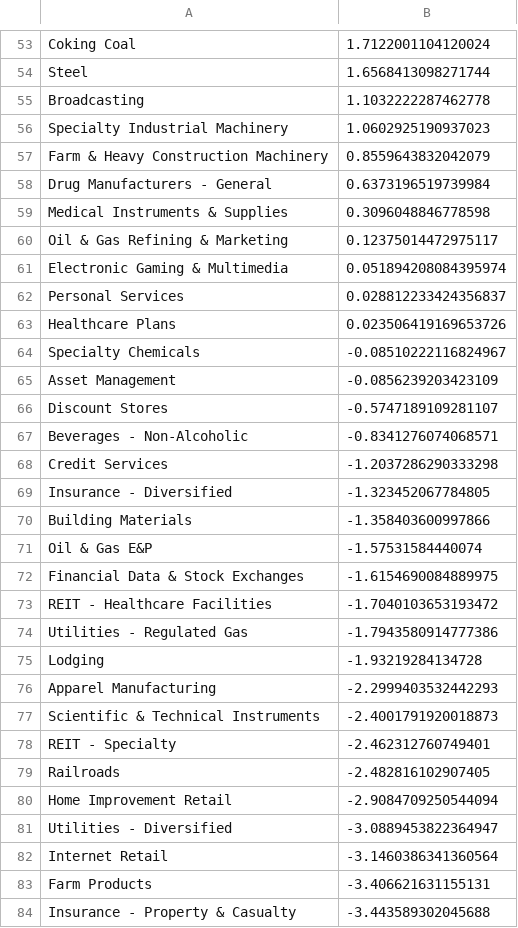
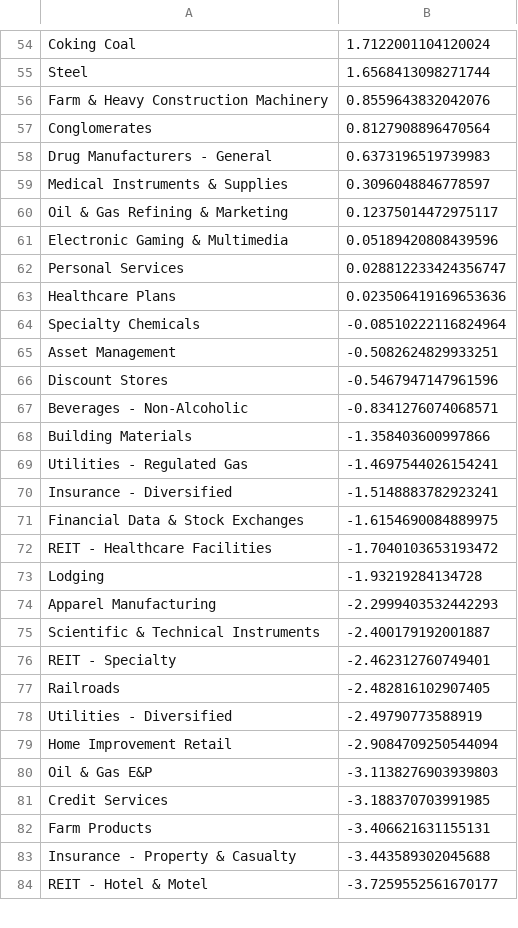
Before and after one commit to Botsie696/Stokks, a CSV file: industry_trendsSP500.csv, drawn as a sheet; only a part is shown, gaps mark what is left out; the shorter side is filled out with more unchanged rows; the diff covers the shown part only.

```diff
--- a/industry_trendsSP500.csv
+++ b/industry_trendsSP500.csv
@@ -54,30 +55,28 @@ Coking Coal,1.7122001104120024
 Steel,1.6568413098271744
-Broadcasting,1.1032222287462778
-Specialty Industrial Machinery,1.0602925190937023
-Farm & Heavy Construction Machinery,0.8559643832042079
-Drug Manufacturers - General,0.6373196519739984
-Medical Instruments & Supplies,0.3096048846778598
+Farm & Heavy Construction Machinery,0.8559643832042076
+Conglomerates,0.8127908896470564
+Drug Manufacturers - General,0.6373196519739983
+Medical Instruments & Supplies,0.3096048846778597
 Oil & Gas Refining & Marketing,0.12375014472975117
-Electronic Gaming & Multimedia,0.051894208084395974
-Personal Services,0.028812233424356837
-Healthcare Plans,0.023506419169653726
-Specialty Chemicals,-0.08510222116824967
-Asset Management,-0.0856239203423109
-Discount Stores,-0.5747189109281107
+Electronic Gaming & Multimedia,0.05189420808439596
+Personal Services,0.028812233424356747
+Healthcare Plans,0.023506419169653636
+Specialty Chemicals,-0.08510222116824964
+Asset Management,-0.5082624829933251
+Discount Stores,-0.5467947147961596
 Beverages - Non-Alcoholic,-0.8341276074068571
-Credit Services,-1.2037286290333298
-Insurance - Diversified,-1.323452067784805
 Building Materials,-1.358403600997866
-Oil & Gas E&P,-1.57531584440074
+Utilities - Regulated Gas,-1.4697544026154241
+Insurance - Diversified,-1.5148883782923241
 Financial Data & Stock Exchanges,-1.6154690084889975
 REIT - Healthcare Facilities,-1.7040103653193472
-Utilities - Regulated Gas,-1.7943580914777386
 Lodging,-1.93219284134728
 Apparel Manufacturing,-2.2999403532442293
-Scientific & Technical Instruments,-2.4001791920018873
+Scientific & Technical Instruments,-2.400179192001887
 REIT - Specialty,-2.462312760749401
 Railroads,-2.482816102907405
+Utilities - Diversified,-2.49790773588919
 Home Improvement Retail,-2.9084709250544094
-Utilities - Diversified,-3.0889453822364947
-Internet Retail,-3.1460386341360564
+Oil & Gas E&P,-3.1138276903939803
+Credit Services,-3.188370703991985
 Farm Products,-3.406621631155131
```
Also changed, not shown: 11 added rows, 10 removed rows and 17 edited cells elsewhere in this file, industry_trends1.csv, industry_trends3.csv, 4 other files.
